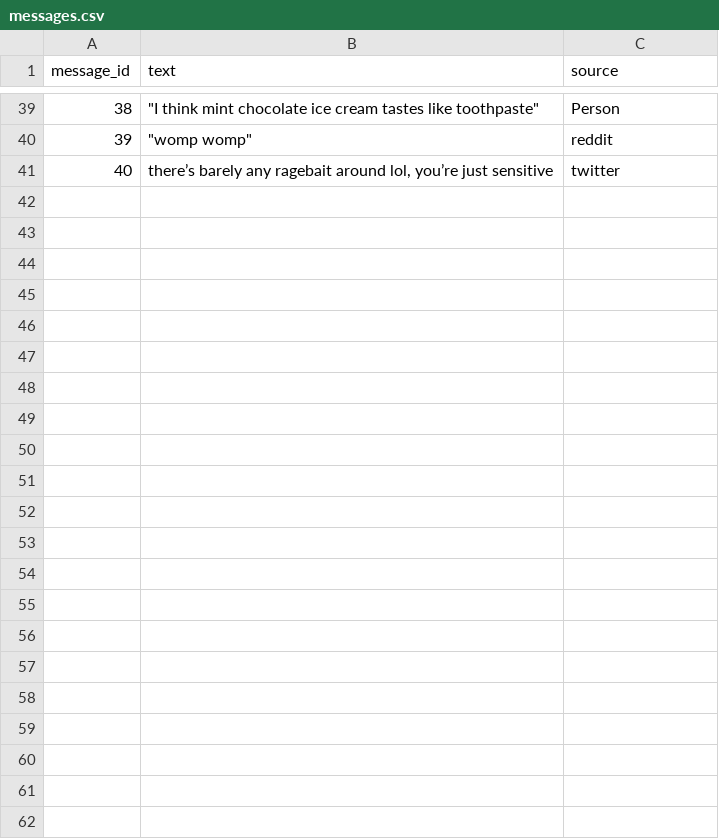
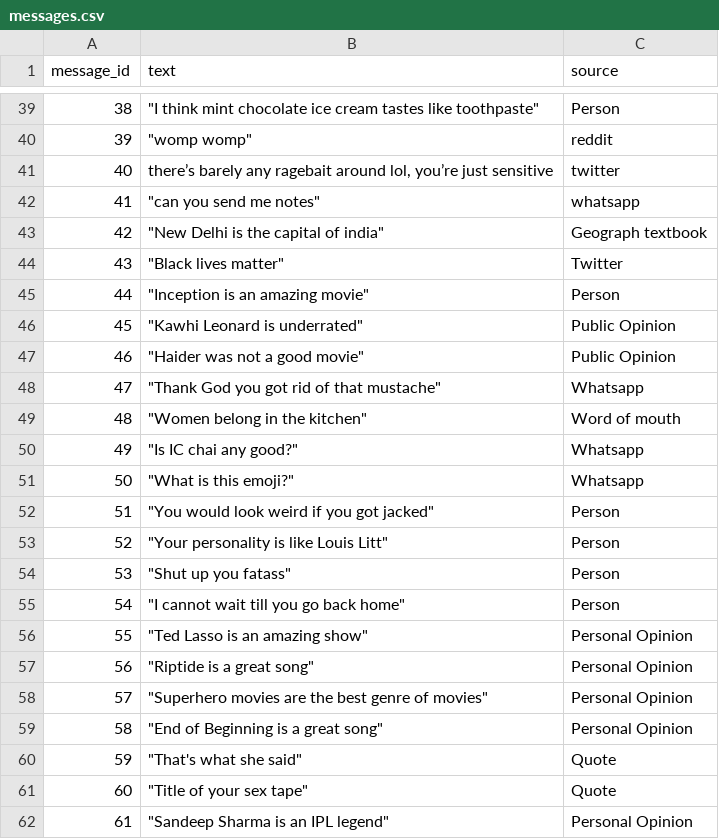
Before and after one commit to VijayantGitGud/ragebait-bot, a CSV file: data/raw/messages.csv, drawn as a sheet; only a part is shown, gaps mark what is left out; the diff names each change by its address in the sheet, - before the commit and + after, or states it on an @@ line.

Commit message:
messages 40 to 60

```diff
--- a/data/raw/messages.csv
+++ b/data/raw/messages.csv
+row 42: 41 | "can you send me notes" | whatsapp
+row 43: 42 | "New Delhi is the capital of india" | Geograph textbook
+row 44: 43 | "Black lives matter" | Twitter
+row 45: 44 | "Inception is an amazing movie" | Person
+row 46: 45 | "Kawhi Leonard is underrated" | Public Opinion
+row 47: 46 | "Haider was not a good movie" | Public Opinion
+row 48: 47 | "Thank God you got rid of that mustache" | Whatsapp
+row 49: 48 | "Women belong in the kitchen" | Word of mouth
+row 50: 49 | "Is IC chai any good?" | Whatsapp
+row 51: 50 | "What is this emoji?" | Whatsapp
+row 52: 51 | "You would look weird if you got jacked" | Person
+row 53: 52 | "Your personality is like Louis Litt" | Person
+row 54: 53 | "Shut up you fatass" | Person
+row 55: 54 | "I cannot wait till you go back home" | Person
+row 56: 55 | "Ted Lasso is an amazing show" | Personal Opinion
+row 57: 56 | "Riptide is a great song" | Personal Opinion
+row 58: 57 | "Superhero movies are the best genre of movies" | Personal Opinion
+row 59: 58 | "End of Beginning is a great song" | Personal Opinion
+row 60: 59 | "That's what she said" | Quote
+row 61: 60 | "Title of your sex tape" | Quote
+row 62: 61 | "Sandeep Sharma is an IPL legend" | Personal Opinion
```
Also changed, not shown: data/annotated/labels.csv.
